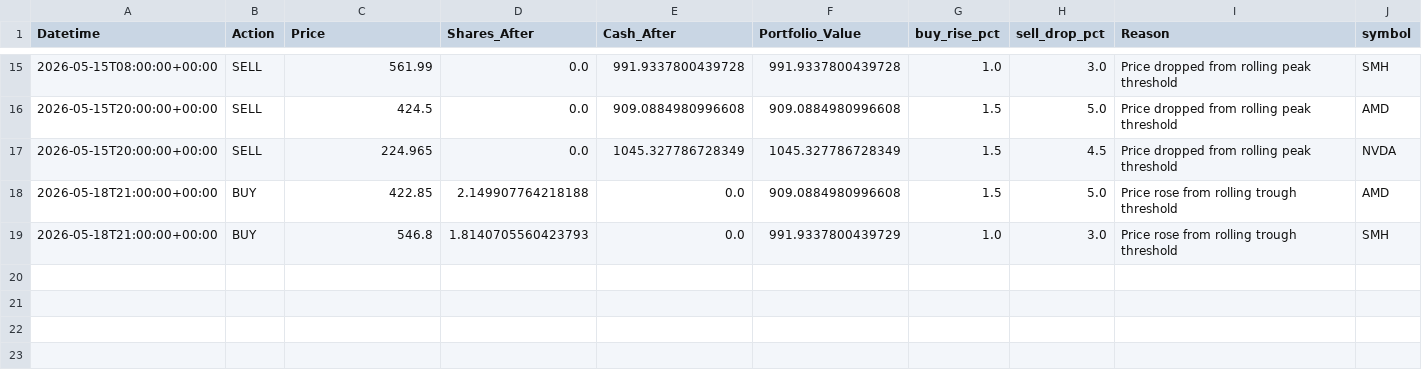
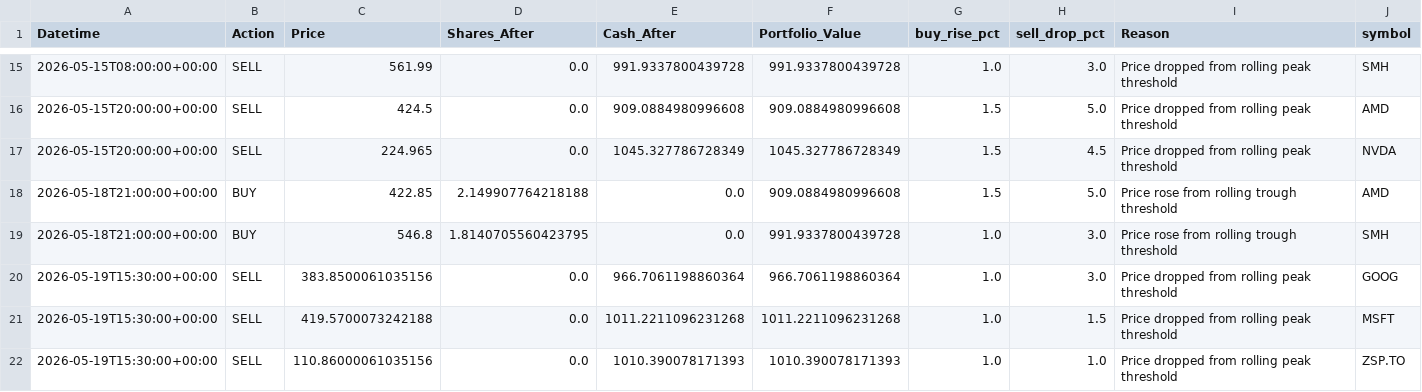
Before and after one commit to phungthien97/autonomous-trade-alerts, a CSV file: state/trades.csv, drawn as a sheet; only a part is shown, gaps mark what is left out.

```diff
--- a/state/trades.csv
+++ b/state/trades.csv
@@ -18,2 +18,5 @@ Datetime,Action,Price,Shares_After,Cash_After,Portfolio_Value,buy_rise_pct,sell_
 2026-05-18T21:00:00+00:00,BUY,422.85,2.149907764218188,0.0,909.0884980996608,1.5,5.0,Price rose from rolling trough threshold,AMD
-2026-05-18T21:00:00+00:00,BUY,546.8,1.8140705560423793,0.0,991.9337800439729,1.0,3.0,Price rose from rolling trough threshold,SMH
+2026-05-18T21:00:00+00:00,BUY,546.8,1.8140705560423795,0.0,991.9337800439728,1.0,3.0,Price rose from rolling trough threshold,SMH
+2026-05-19T15:30:00+00:00,SELL,383.8500061035156,0.0,966.7061198860364,966.7061198860364,1.0,3.0,Price dropped from rolling peak threshold,GOOG
+2026-05-19T15:30:00+00:00,SELL,419.5700073242188,0.0,1011.2211096231268,1011.2211096231268,1.0,1.5,Price dropped from rolling peak threshold,MSFT
+2026-05-19T15:30:00+00:00,SELL,110.86000061035156,0.0,1010.390078171393,1010.390078171393,1.0,1.0,Price dropped from rolling peak threshold,ZSP.TO
```
Also changed, not shown: state/equity.csv, state/params_history.csv, 2 other files.
